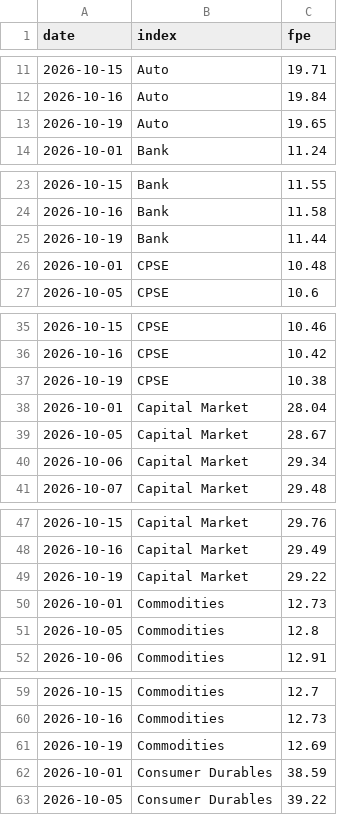
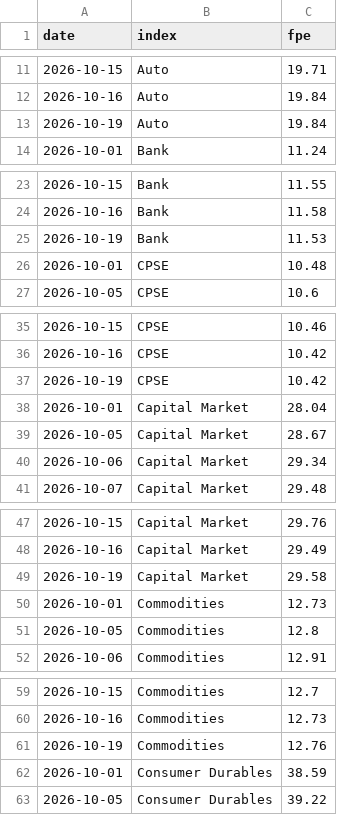
Before and after one commit to abhijitkikale/bharatpulse, a CSV file: data/fwd_pe.csv, drawn as a sheet; only a part is shown, gaps mark what is left out; the diff covers the shown part only.

```diff
--- a/data/fwd_pe.csv
+++ b/data/fwd_pe.csv
@@ -12,3 +12,3 @@ date,index,fpe
 2026-10-16,Auto,19.84
-2026-10-19,Auto,19.65
+2026-10-19,Auto,19.84
 2026-10-01,Bank,11.24
@@ -24,3 +24,3 @@ date,index,fpe
 2026-10-16,Bank,11.58
-2026-10-19,Bank,11.44
+2026-10-19,Bank,11.53
 2026-10-01,CPSE,10.48
@@ -36,3 +36,3 @@ date,index,fpe
 2026-10-16,CPSE,10.42
-2026-10-19,CPSE,10.38
+2026-10-19,CPSE,10.42
 2026-10-01,Capital Market,28.04
@@ -48,3 +48,3 @@ date,index,fpe
 2026-10-16,Capital Market,29.49
-2026-10-19,Capital Market,29.22
+2026-10-19,Capital Market,29.58
 2026-10-01,Commodities,12.73
@@ -60,3 +60,3 @@ date,index,fpe
 2026-10-16,Commodities,12.73
-2026-10-19,Commodities,12.69
+2026-10-19,Commodities,12.76
 2026-10-01,Consumer Durables,38.59
```
Also changed, not shown: 26 edited cells elsewhere in this file, data/move.csv.
